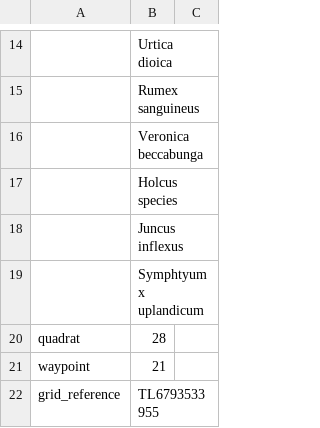
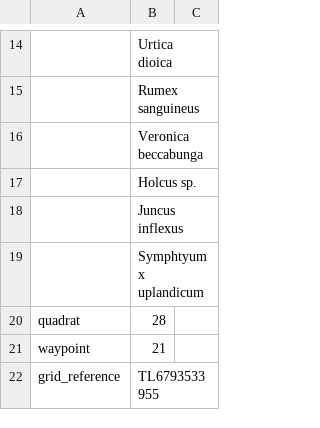
Before and after one commit to joejcollins/atlanta-shore, a CSV file: data/raw/2023-06/data-plant-2023-06-24-MEC.csv, drawn as a sheet; only a part is shown, gaps mark what is left out; the diff names each change by its address in the sheet, - before the commit and + after, or states it on an @@ line.

Commit message:
Correction: Holcus sp.

```diff
--- a/data/raw/2023-06/data-plant-2023-06-24-MEC.csv
+++ b/data/raw/2023-06/data-plant-2023-06-24-MEC.csv
-B17: Holcus species
+B17: Holcus sp.
```
